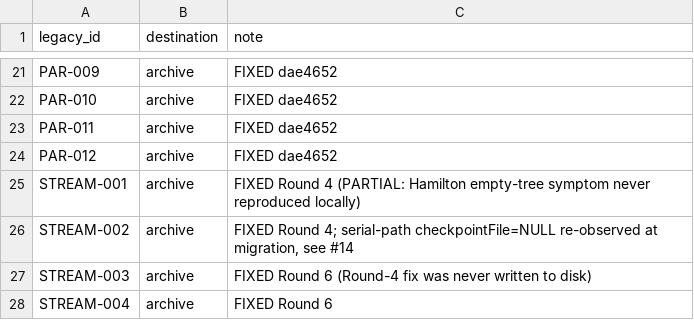
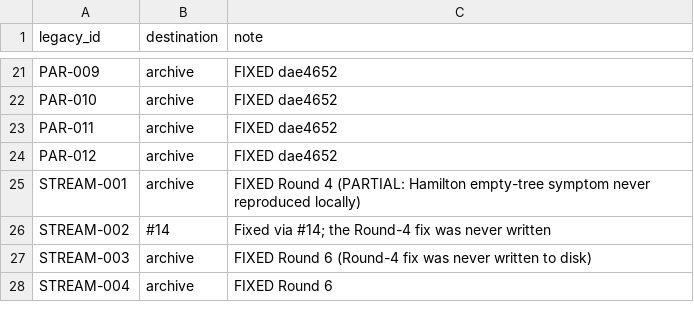
Before and after one commit to agent-issues/MkPrime, a TSV file: dev/red-team/migration-map.tsv, drawn as a sheet; only a part is shown, gaps mark what is left out.

```diff
--- a/dev/red-team/migration-map.tsv
+++ b/dev/red-team/migration-map.tsv
@@ -25,3 +25,3 @@ PAR-012	archive	FIXED dae4652
 STREAM-001	archive	FIXED Round 4 (PARTIAL: Hamilton empty-tree symptom never reproduced locally)
-STREAM-002	archive	FIXED Round 4; serial-path checkpointFile=NULL re-observed at migration, see #14
+STREAM-002	#14	Fixed via #14; the Round-4 fix was never written
 STREAM-003	archive	FIXED Round 6 (Round-4 fix was never written to disk)
```
Also changed, not shown: 13 other files.
